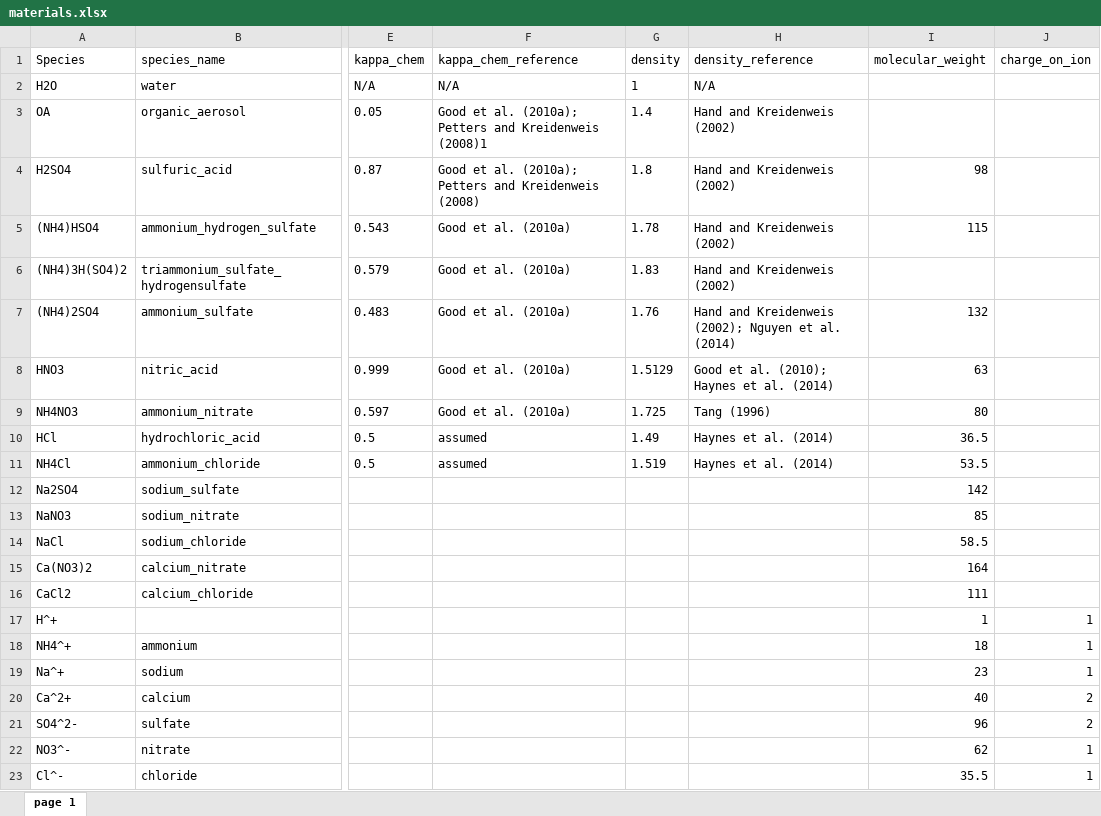
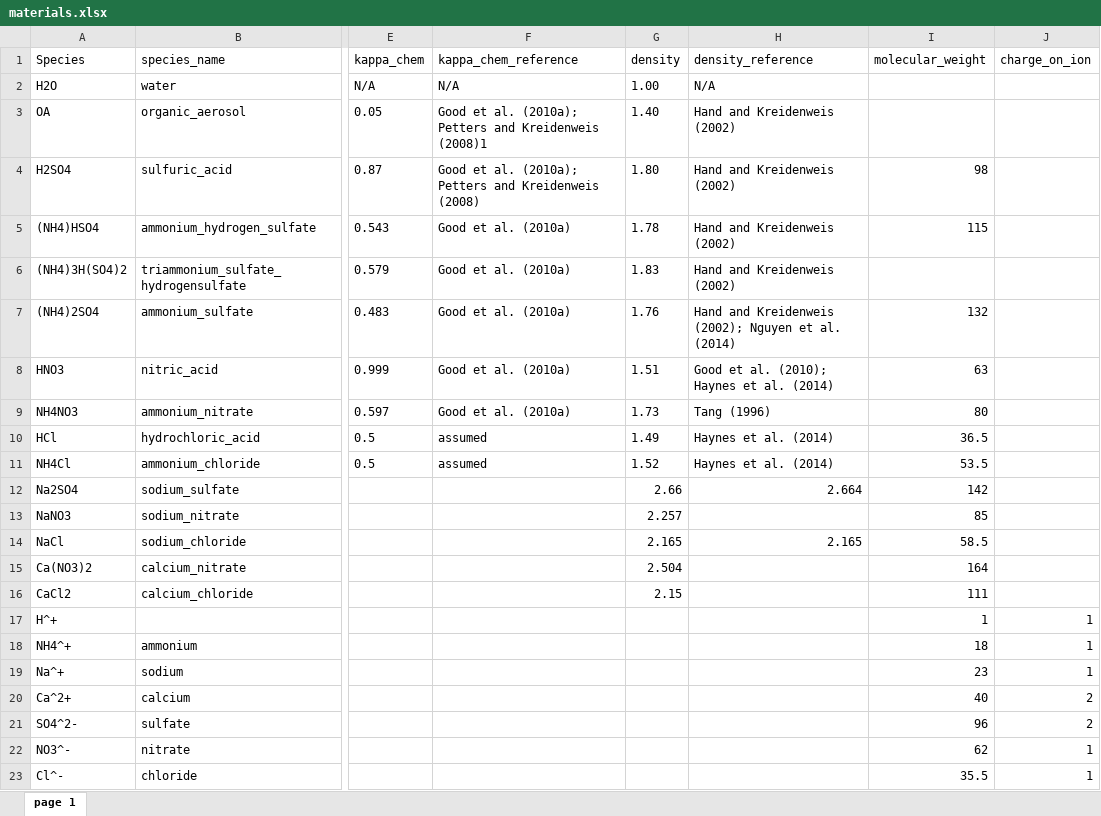
Before and after one commit to wblumberg/atm-py, an Excel workbook: atmPy/aerosols/materials/materials.xlsx, sheet page 1, drawn as a sheet; only a part is shown, gaps mark what is left out; values as stored, in another font and other column widths than the file's, no borders; the diff names each change by its address in the sheet, - before the commit and + after, or states it on an @@ line.

Commit message:
update: more densities

```diff
--- a/atmPy/aerosols/materials/materials.xlsx (sheet page 1)
+++ b/atmPy/aerosols/materials/materials.xlsx (sheet page 1)
-G2 (density): 1
+G2 (density): 1.00
-G3 (density): 1.4
+G3 (density): 1.40
-G4 (density): 1.8
+G4 (density): 1.80
-G8 (density): 1.5129
+G8 (density): 1.51
-G9 (density): 1.725
+G9 (density): 1.73
-G11 (density): 1.519
+G11 (density): 1.52
-G12 (density): (empty)
+G12 (density): 2.66
-H12 (density_reference): (empty)
+H12 (density_reference): 2.664
-G13 (density): (empty)
+G13 (density): 2.257
-G14 (density): (empty)
+G14 (density): 2.165
-H14 (density_reference): (empty)
+H14 (density_reference): 2.165
-G15 (density): (empty)
+G15 (density): 2.504
-G16 (density): (empty)
+G16 (density): 2.15
```
